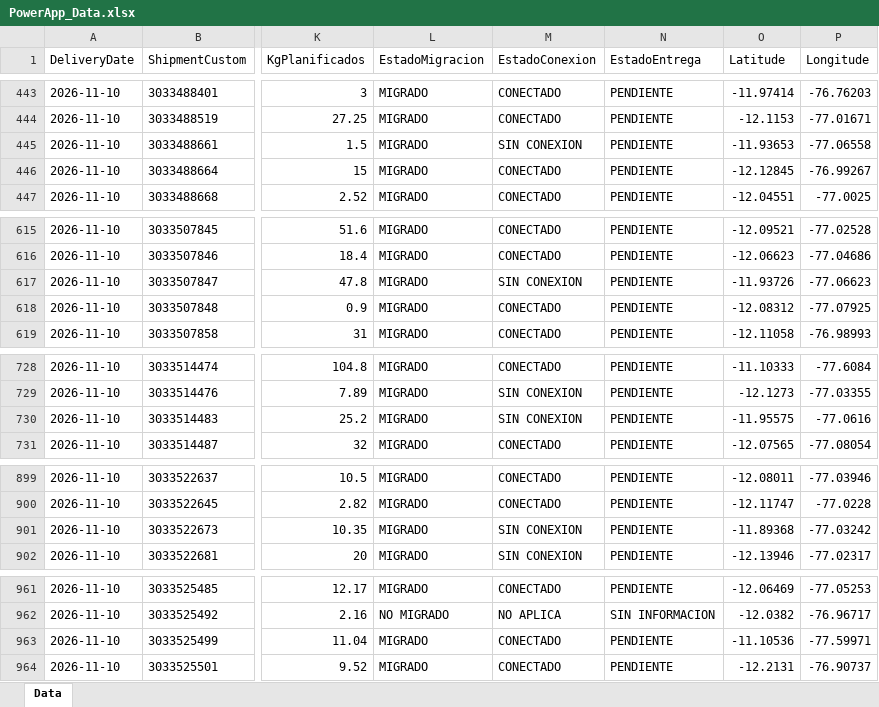
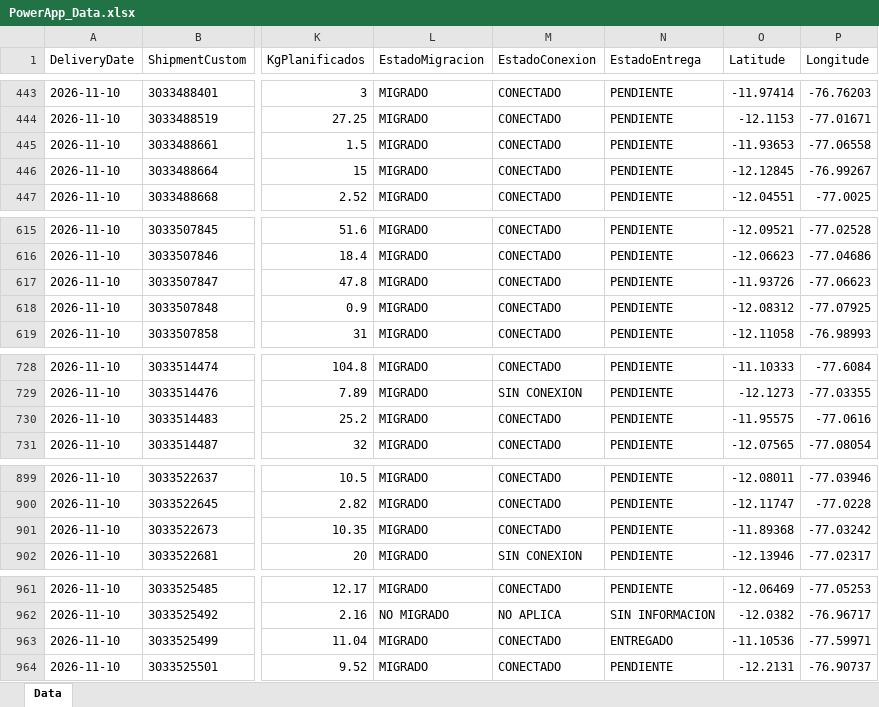
Before and after one commit to sigmaperu/RoadMap, an Excel workbook: PowerApp_Data.xlsx, sheet Data, drawn as a sheet; only a part is shown, gaps mark what is left out; values as stored, in another font and other column widths than the file's, no borders; table styles not drawn; the diff covers the shown part only; the diff names each change by its address in the sheet, - before the commit and + after, or states it on an @@ line.

```diff
--- a/PowerApp_Data.xlsx (sheet Data)
+++ b/PowerApp_Data.xlsx (sheet Data)
-M445 (EstadoConexion): SIN CONEXION
+M445 (EstadoConexion): CONECTADO
-M617 (EstadoConexion): SIN CONEXION
+M617 (EstadoConexion): CONECTADO
-M730 (EstadoConexion): SIN CONEXION
+M730 (EstadoConexion): CONECTADO
-M901 (EstadoConexion): SIN CONEXION
+M901 (EstadoConexion): CONECTADO
-N963 (EstadoEntrega): PENDIENTE
+N963 (EstadoEntrega): ENTREGADO
```
Also changed, not shown: 10 edited cells elsewhere in this sheet, 1 other file.
